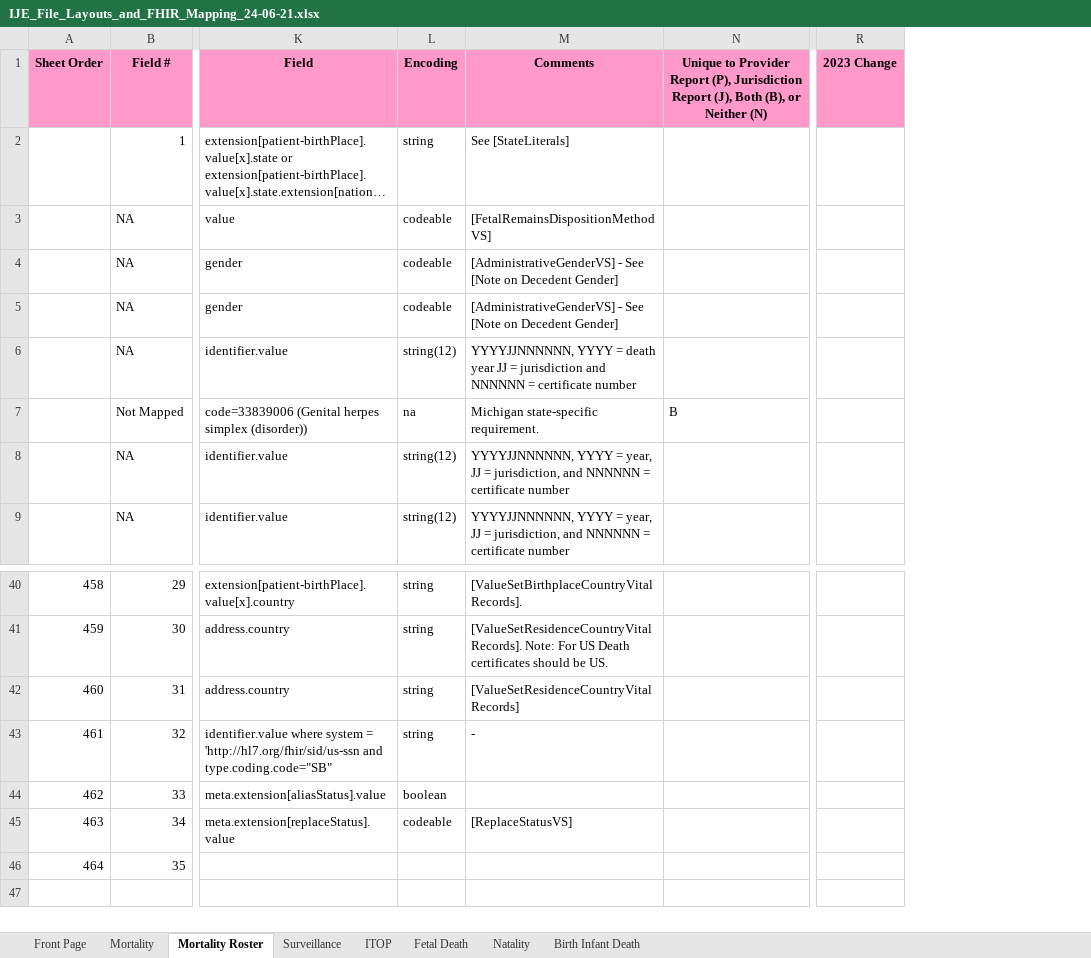
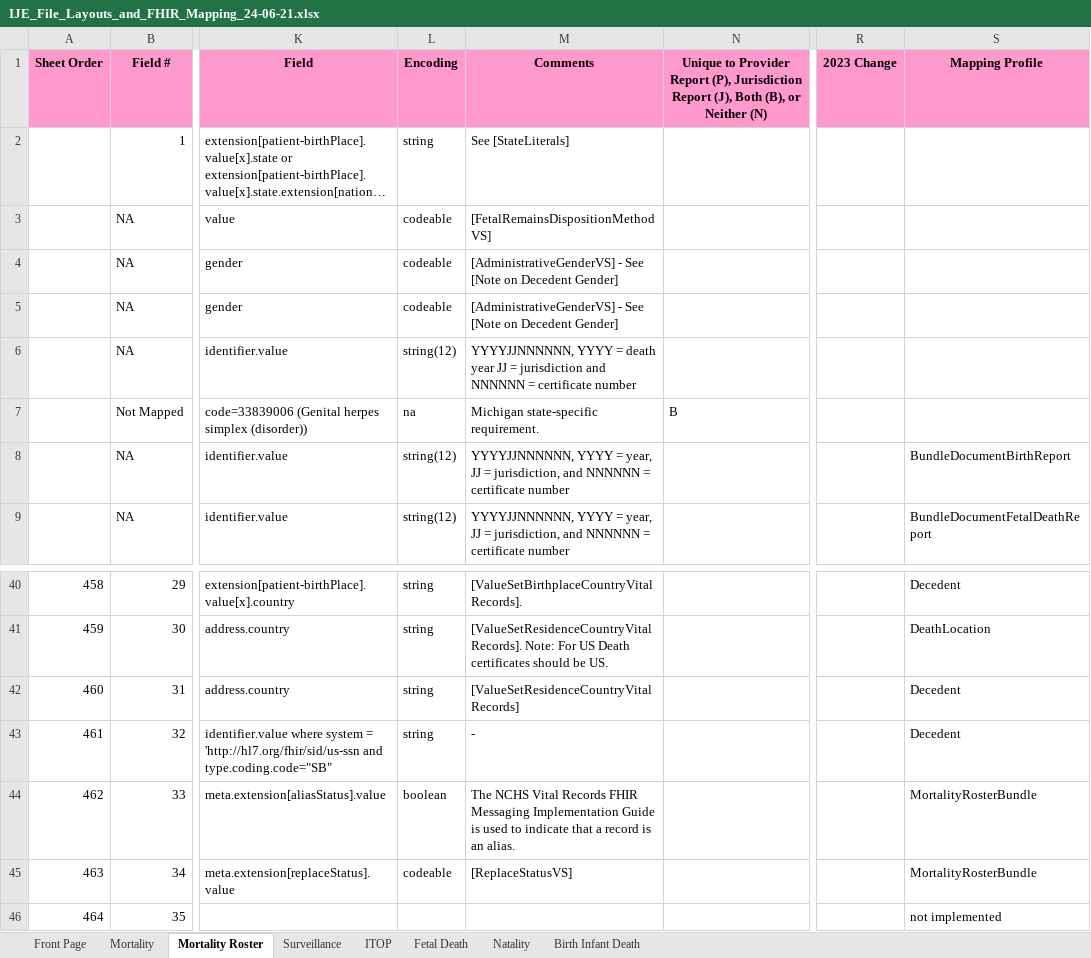
Before and after one commit to HL7/fhir-bfdr, an Excel workbook: input/images/IJE_File_Layouts_and_FHIR_Mapping_24-06-21.xlsx, sheet Mortality Roster, drawn as a sheet; only a part is shown, gaps mark what is left out; long unchanged cells end in …; values as stored, in another font and other column widths than the file's, no borders; the diff names each change by its address in the sheet, - before the commit and + after, or states it on an @@ line.

Commit message:
update none-of profile descriptions

```diff
--- a/input/images/IJE_File_Layouts_and_FHIR_Mapping_24-06-21.xlsx (sheet Mortality Roster)
+++ b/input/images/IJE_File_Layouts_and_FHIR_Mapping_24-06-21.xlsx (sheet Mortality Roster)
+column S (Mapping Profile), rows 8-9: BundleDocumentBirthReport | BundleDocumentFetalDeathReport; rows 40-46: Decedent | DeathLocation | Decedent | Decedent | MortalityRosterBundle | MortalityRosterBundle | not implemented
-M44 (Comments): (empty)
+M44 (Comments): The NCHS Vital Records FHIR Messaging Implementation Guide is used to indicate that a record is an alias.
```
Also changed, not shown: sheet Mortality, sheet Natality, sheet Fetal Death, sheet Surveillance, sheet ITOP, sheet Birth Infant Death, 15 other files.
